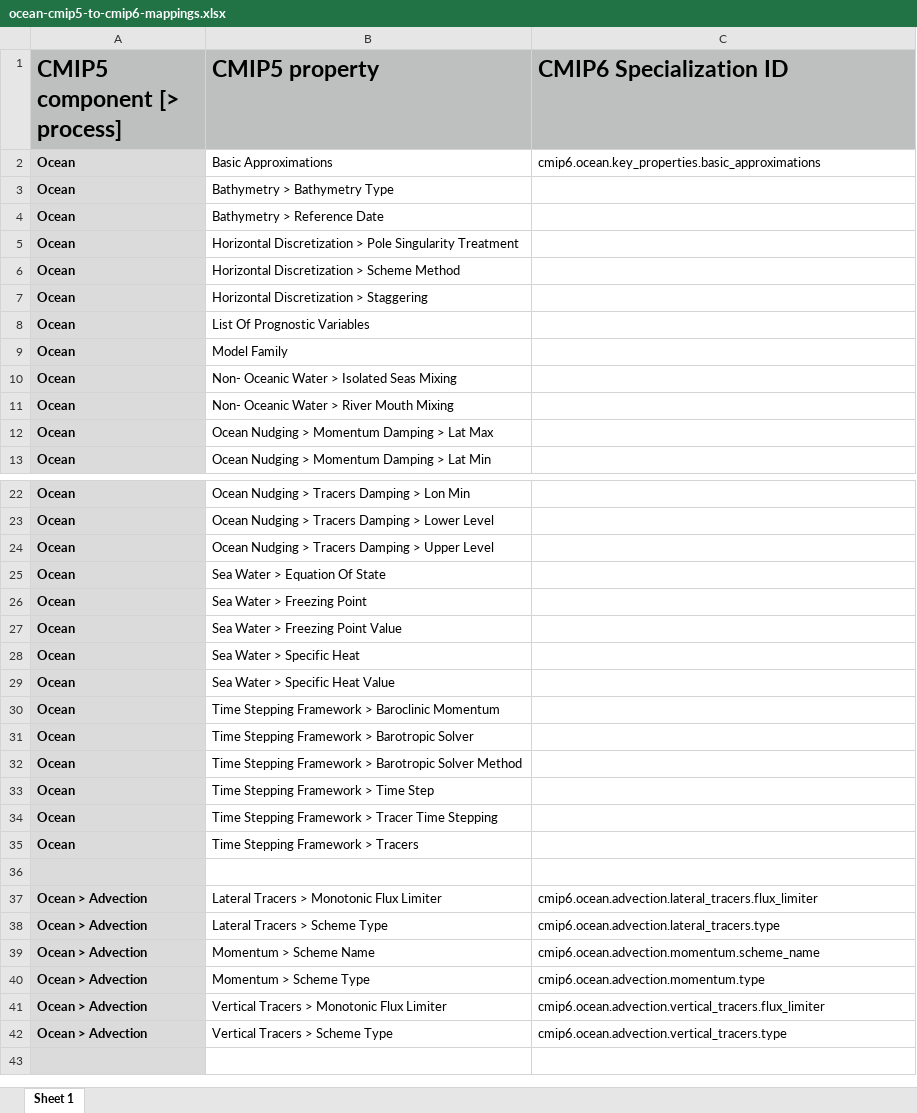
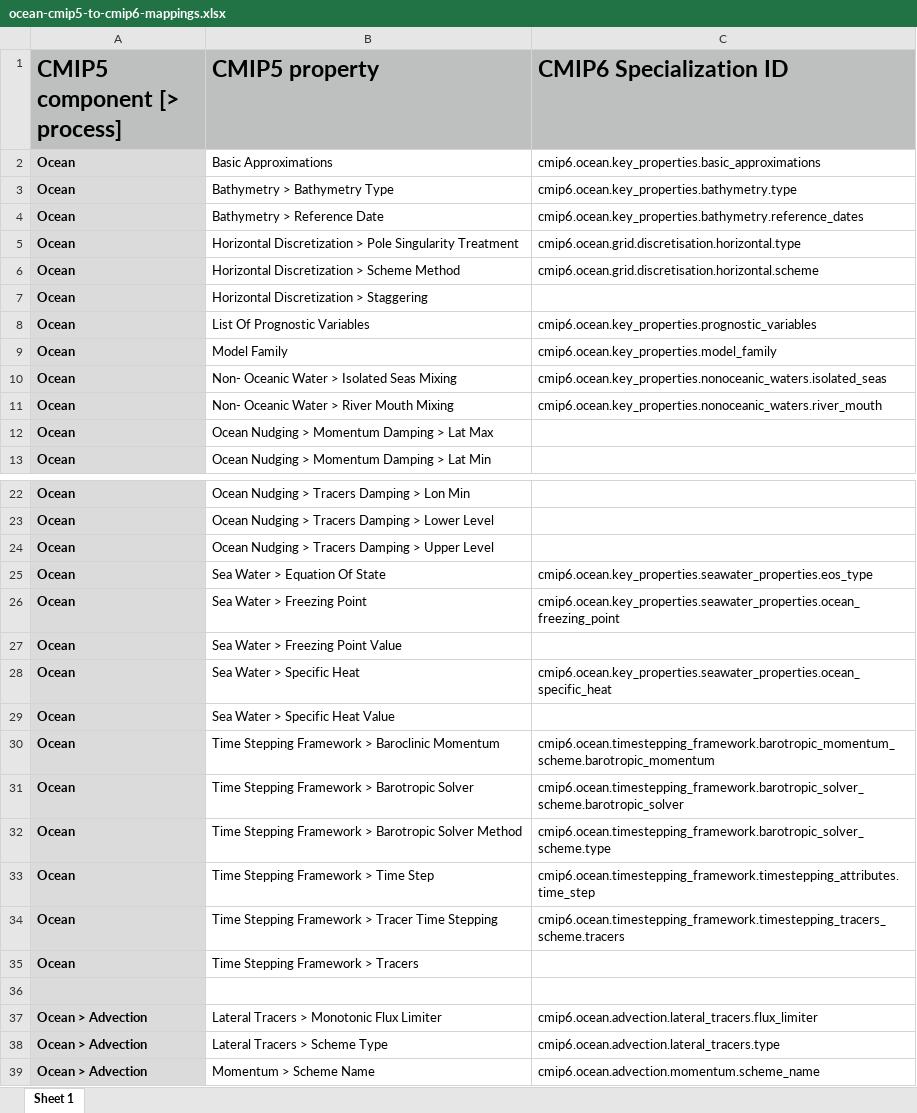
Before and after one commit to ES-DOC/cmip6-specializations-ocean, an Excel workbook: mappings/ocean-cmip5-to-cmip6-mappings.xlsx, sheet Sheet 1, drawn as a sheet; only a part is shown, gaps mark what is left out; the shorter side is filled out with more unchanged rows; values as stored, in another font and other column widths than the file's, no borders; the diff names each change by its address in the sheet, - before the commit and + after, or states it on an @@ line.

Commit message:
Update key_properties in ocean mapping

```diff
--- a/mappings/ocean-cmip5-to-cmip6-mappings.xlsx (sheet Sheet 1)
+++ b/mappings/ocean-cmip5-to-cmip6-mappings.xlsx (sheet Sheet 1)
-C3 (CMIP6 Specialization ID): (empty)
+C3 (CMIP6 Specialization ID): cmip6.ocean.key_properties.bathymetry.type
-C4 (CMIP6 Specialization ID): (empty)
+C4 (CMIP6 Specialization ID): cmip6.ocean.key_properties.bathymetry.reference_dates
-C5 (CMIP6 Specialization ID): (empty)
+C5 (CMIP6 Specialization ID): cmip6.ocean.grid.discretisation.horizontal.type
-C6 (CMIP6 Specialization ID): (empty)
+C6 (CMIP6 Specialization ID): cmip6.ocean.grid.discretisation.horizontal.scheme
-C8 (CMIP6 Specialization ID): (empty)
+C8 (CMIP6 Specialization ID): cmip6.ocean.key_properties.prognostic_variables
-C9 (CMIP6 Specialization ID): (empty)
+C9 (CMIP6 Specialization ID): cmip6.ocean.key_properties.model_family
-C10 (CMIP6 Specialization ID): (empty)
+C10 (CMIP6 Specialization ID): cmip6.ocean.key_properties.nonoceanic_waters.isolated_seas
-C11 (CMIP6 Specialization ID): (empty)
+C11 (CMIP6 Specialization ID): cmip6.ocean.key_properties.nonoceanic_waters.river_mouth
-C25 (CMIP6 Specialization ID): (empty)
+C25 (CMIP6 Specialization ID): cmip6.ocean.key_properties.seawater_properties.eos_type
-C26 (CMIP6 Specialization ID): (empty)
+C26 (CMIP6 Specialization ID): cmip6.ocean.key_properties.seawater_properties.ocean_freezing_point
-C28 (CMIP6 Specialization ID): (empty)
+C28 (CMIP6 Specialization ID): cmip6.ocean.key_properties.seawater_properties.ocean_specific_heat
-C30 (CMIP6 Specialization ID): (empty)
+C30 (CMIP6 Specialization ID): cmip6.ocean.timestepping_framework.barotropic_momentum_scheme.barotropic_momentum
-C31 (CMIP6 Specialization ID): (empty)
+C31 (CMIP6 Specialization ID): cmip6.ocean.timestepping_framework.barotropic_solver_scheme.barotropic_solver
-C32 (CMIP6 Specialization ID): (empty)
+C32 (CMIP6 Specialization ID): cmip6.ocean.timestepping_framework.barotropic_solver_scheme.type
-C33 (CMIP6 Specialization ID): (empty)
+C33 (CMIP6 Specialization ID): cmip6.ocean.timestepping_framework.timestepping_attributes.time_step
-C34 (CMIP6 Specialization ID): (empty)
+C34 (CMIP6 Specialization ID): cmip6.ocean.timestepping_framework.timestepping_tracers_scheme.tracers
```
